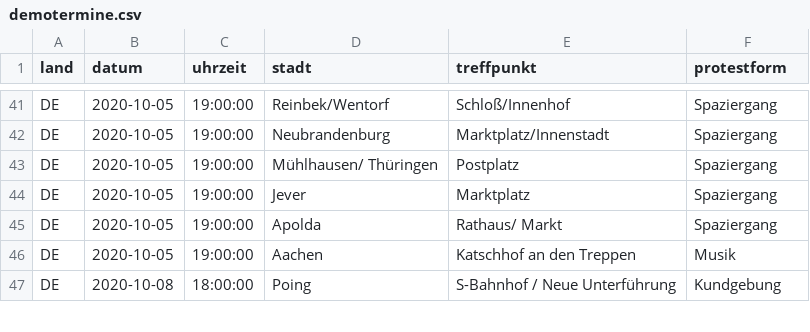
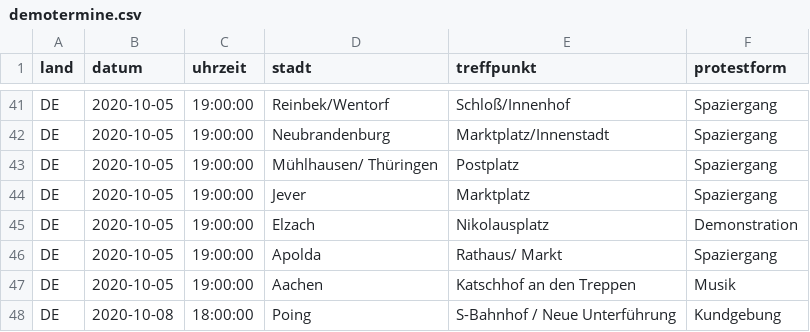
Before and after one commit to anonymous-tld/m.terminkalender.top, a CSV file: _data/demotermine.csv, drawn as a sheet; only a part is shown, gaps mark what is left out.

Commit message:
Update demotermine.csv from https://demo.terminkalender.top/demotermine.csv

```diff
--- a/_data/demotermine.csv
+++ b/_data/demotermine.csv
@@ -44,2 +44,3 @@ DE,2020-10-05,19:00:00,Mühlhausen/ Thüringen,Postplatz,Spaziergang
 DE,2020-10-05,19:00:00,Jever,Marktplatz,Spaziergang
+DE,2020-10-05,19:00:00,Elzach,Nikolausplatz,Demonstration
 DE,2020-10-05,19:00:00,Apolda,Rathaus/ Markt,Spaziergang
```
